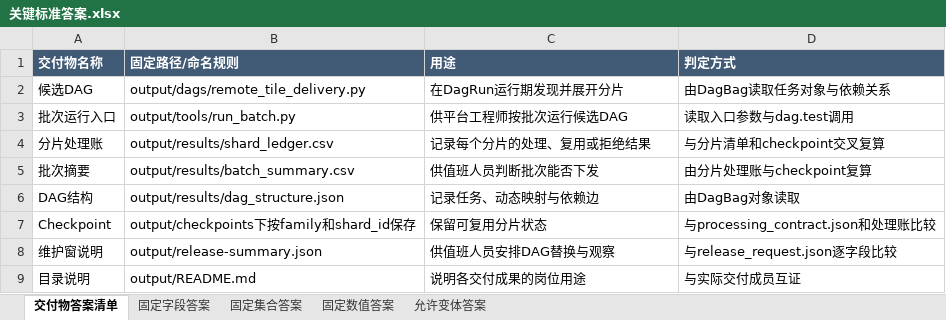
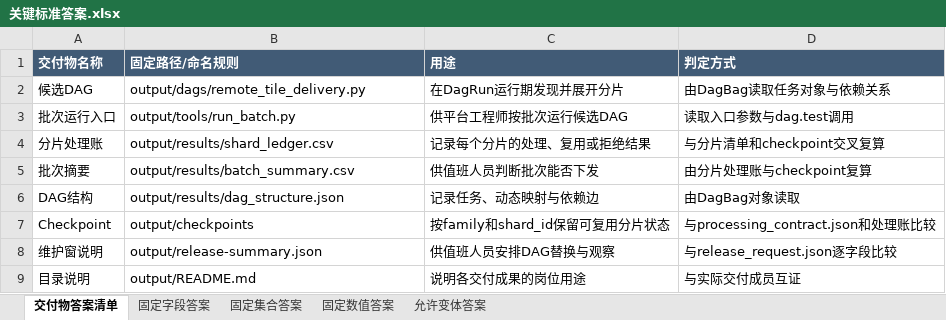
Before and after one commit to CLK123654/ale-q2388-windows-repro, an Excel workbook: task/关键标准答案.xlsx, sheet 交付物答案清单, drawn as a sheet; values as stored, in another font and other column widths than the file's, no borders; the diff names each change by its address in the sheet, - before the commit and + after, or states it on an @@ line.

```diff
--- a/task/关键标准答案.xlsx (sheet 交付物答案清单)
+++ b/task/关键标准答案.xlsx (sheet 交付物答案清单)
-B7 (固定路径/命名规则): output/checkpoints下按family和shard_id保存
+B7 (固定路径/命名规则): output/checkpoints
-C7 (用途): 保留可复用分片状态
+C7 (用途): 按family和shard_id保留可复用分片状态
```
Also changed, not shown: sheet 固定字段答案, task/任务规格转化.xlsx, 5 other files.
